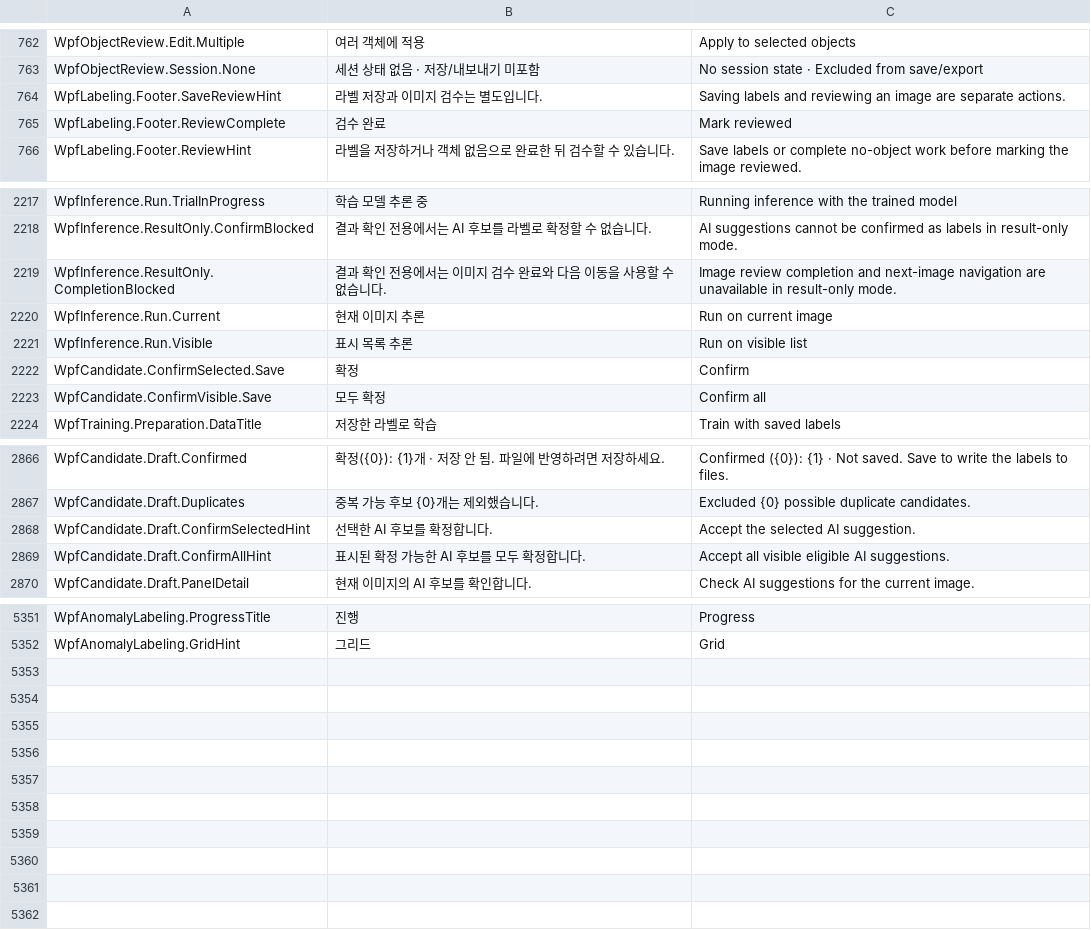
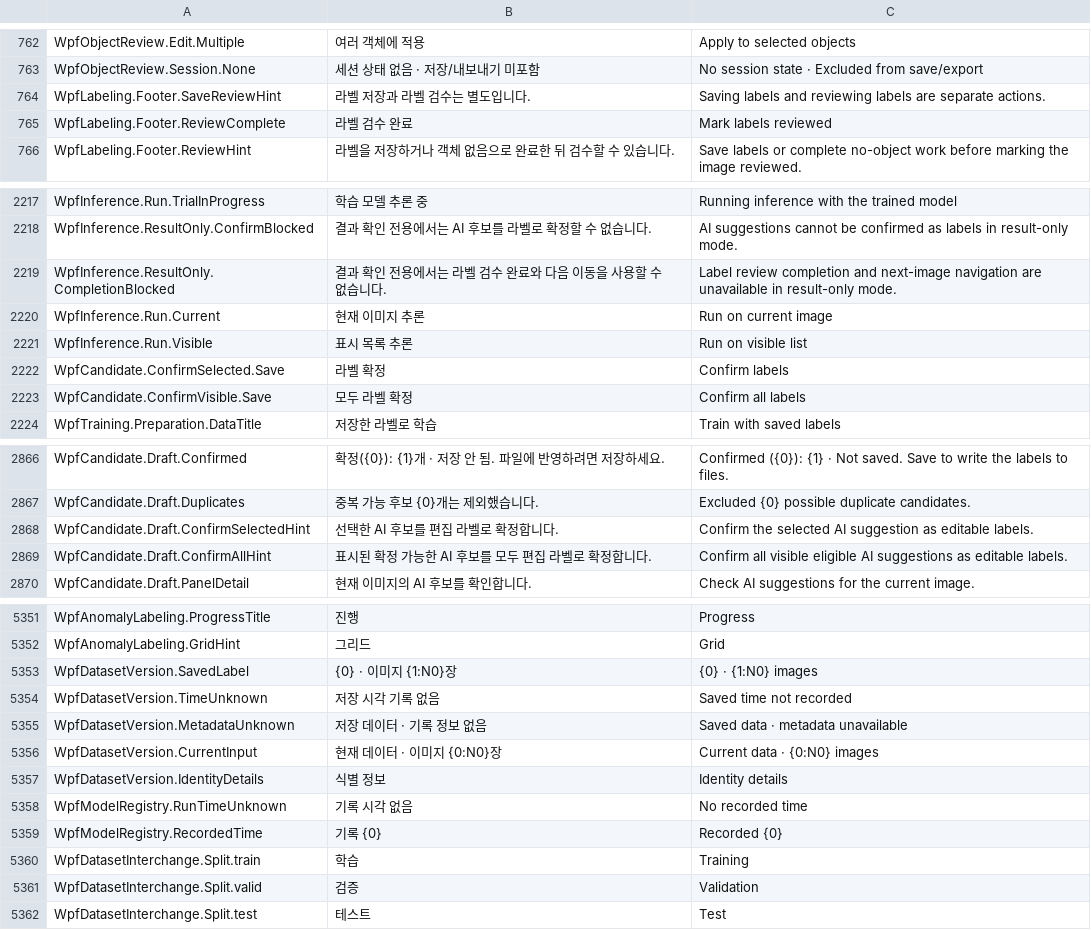
Before and after one commit to Noah8218/OpenVisionLab-Labeling-Studio, a TSV file: OpenVisionLab/Library/OpenVisionLab.Localization/Resources/LocalizationCatalog.tsv, drawn as a sheet; only a part is shown, gaps mark what is left out; the diff covers the shown part only.

Commit message:
Publish Labeling Studio 0.3.8
Update model comparison, training, recipe setup, and canvas hover handling to the reviewed product implementation.

Align the English and Korean README and build/runtime guide with the current product while preserving earlier release history.

```diff
--- a/OpenVisionLab/Library/OpenVisionLab.Localization/Resources/LocalizationCatalog.tsv
+++ b/OpenVisionLab/Library/OpenVisionLab.Localization/Resources/LocalizationCatalog.tsv
@@ -763,4 +763,4 @@ WpfObjectReview.Edit.Multiple	여러 객체에 적용	Apply to selected objects
 WpfObjectReview.Session.None	세션 상태 없음 · 저장/내보내기 미포함	No session state · Excluded from save/export
-WpfLabeling.Footer.SaveReviewHint	라벨 저장과 이미지 검수는 별도입니다.	Saving labels and reviewing an image are separate actions.
-WpfLabeling.Footer.ReviewComplete	검수 완료	Mark reviewed
+WpfLabeling.Footer.SaveReviewHint	라벨 저장과 라벨 검수는 별도입니다.	Saving labels and reviewing labels are separate actions.
+WpfLabeling.Footer.ReviewComplete	라벨 검수 완료	Mark labels reviewed
 WpfLabeling.Footer.ReviewHint	라벨을 저장하거나 객체 없음으로 완료한 뒤 검수할 수 있습니다.	Save labels or complete no-object work before marking the image reviewed.
@@ -2218,7 +2218,7 @@ WpfInference.Run.TrialInProgress	학습 모델 추론 중	Running inference with
 WpfInference.ResultOnly.ConfirmBlocked	결과 확인 전용에서는 AI 후보를 라벨로 확정할 수 없습니다.	AI suggestions cannot be confirmed as labels in result-only mode.
-WpfInference.ResultOnly.CompletionBlocked	결과 확인 전용에서는 이미지 검수 완료와 다음 이동을 사용할 수 없습니다.	Image review completion and next-image navigation are unavailable in result-only mode.
+WpfInference.ResultOnly.CompletionBlocked	결과 확인 전용에서는 라벨 검수 완료와 다음 이동을 사용할 수 없습니다.	Label review completion and next-image navigation are unavailable in result-only mode.
 WpfInference.Run.Current	현재 이미지 추론	Run on current image
 WpfInference.Run.Visible	표시 목록 추론	Run on visible list
-WpfCandidate.ConfirmSelected.Save	확정	Confirm
-WpfCandidate.ConfirmVisible.Save	모두 확정	Confirm all
+WpfCandidate.ConfirmSelected.Save	라벨 확정	Confirm labels
+WpfCandidate.ConfirmVisible.Save	모두 라벨 확정	Confirm all labels
 WpfTraining.Preparation.DataTitle	저장한 라벨로 학습	Train with saved labels
@@ -2867,4 +2867,4 @@ WpfCandidate.Draft.Confirmed	확정({0}): {1}개 · 저장 안 됨. 파일에
 WpfCandidate.Draft.Duplicates	중복 가능 후보 {0}개는 제외했습니다.	Excluded {0} possible duplicate candidates.
-WpfCandidate.Draft.ConfirmSelectedHint	선택한 AI 후보를 확정합니다.	Accept the selected AI suggestion.
-WpfCandidate.Draft.ConfirmAllHint	표시된 확정 가능한 AI 후보를 모두 확정합니다.	Accept all visible eligible AI suggestions.
+WpfCandidate.Draft.ConfirmSelectedHint	선택한 AI 후보를 편집 라벨로 확정합니다.	Confirm the selected AI suggestion as editable labels.
+WpfCandidate.Draft.ConfirmAllHint	표시된 확정 가능한 AI 후보를 모두 편집 라벨로 확정합니다.	Confirm all visible eligible AI suggestions as editable labels.
 WpfCandidate.Draft.PanelDetail	현재 이미지의 AI 후보를 확인합니다.	Check AI suggestions for the current image.
@@ -5352 +5352,11 @@ WpfAnomalyLabeling.ProgressTitle	진행	Progress
 WpfAnomalyLabeling.GridHint	그리드	Grid
+WpfDatasetVersion.SavedLabel	{0} · 이미지 {1:N0}장	{0} · {1:N0} images
+WpfDatasetVersion.TimeUnknown	저장 시각 기록 없음	Saved time not recorded
+WpfDatasetVersion.MetadataUnknown	저장 데이터 · 기록 정보 없음	Saved data · metadata unavailable
+WpfDatasetVersion.CurrentInput	현재 데이터 · 이미지 {0:N0}장	Current data · {0:N0} images
+WpfDatasetVersion.IdentityDetails	식별 정보	Identity details
+WpfModelRegistry.RunTimeUnknown	기록 시각 없음	No recorded time
+WpfModelRegistry.RecordedTime	기록 {0}	Recorded {0}
+WpfDatasetInterchange.Split.train	학습	Training
+WpfDatasetInterchange.Split.valid	검증	Validation
+WpfDatasetInterchange.Split.test	테스트	Test
```
Also changed, not shown: 42 edited cells elsewhere in this file, 42 other files.
